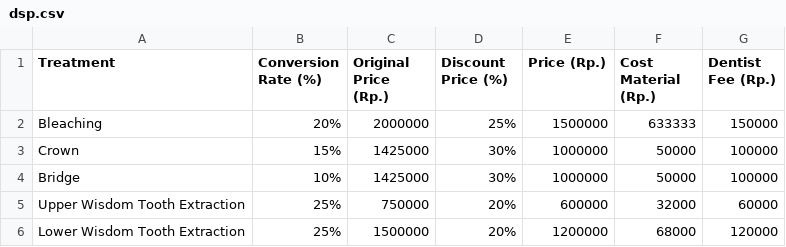
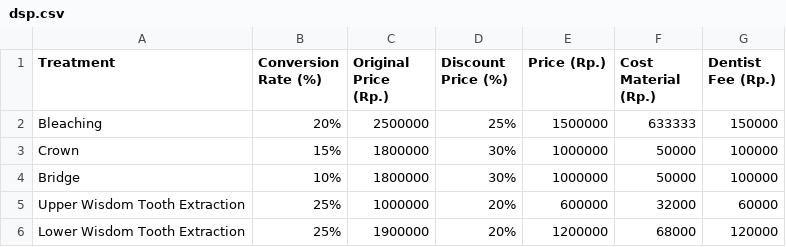
Before and after one commit to Gaia-Dental-Studio/AVC_corporate_wellness_program, a CSV file: dsp.csv, drawn as a sheet.

Commit message:
update prices

```diff
--- a/dsp.csv
+++ b/dsp.csv
@@ -1,6 +1,6 @@
 Treatment,Conversion Rate (%),Original Price (Rp.),Discount Price (%),Price (Rp.),Cost Material (Rp.),Dentist Fee (Rp.)
-Bleaching,20%,2000000,25%,1500000,633333, 150000
-Crown,15%,1425000,30%,1000000,50000, 100000
-Bridge,10%,1425000,30%,1000000,50000, 100000
-Upper Wisdom Tooth Extraction,25%,750000,20%,600000,32000, 60000
-Lower Wisdom Tooth Extraction,25%,1500000,20%,1200000,68000, 120000
+Bleaching,20%,2500000,25%,1500000,633333, 150000
+Crown,15%,1800000,30%,1000000,50000, 100000
+Bridge,10%,1800000,30%,1000000,50000, 100000
+Upper Wisdom Tooth Extraction,25%,1000000,20%,600000,32000, 60000
+Lower Wisdom Tooth Extraction,25%,1900000,20%,1200000,68000, 120000
```
Also changed, not shown: 1 other file.
